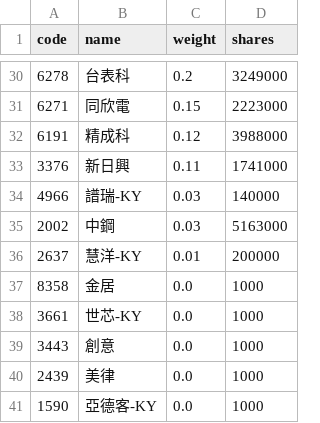
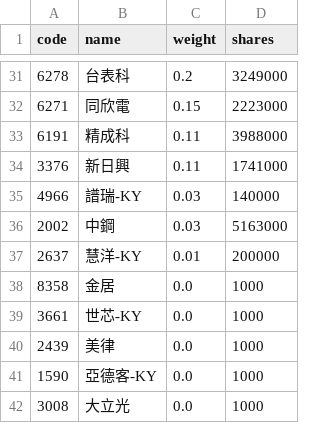
Before and after one commit to eceeff/etf_bot_for00981a, a CSV file: 00981a_holdings.csv, drawn as a sheet; only a part is shown, gaps mark what is left out; the shorter side is filled out with more unchanged rows; the diff covers the shown part only.

```diff
--- a/00981a_holdings.csv
+++ b/00981a_holdings.csv
@@ -31,3 +32,3 @@ code,name,weight,shares
 6271,同欣電,0.15,2223000
-6191,精成科,0.12,3988000
+6191,精成科,0.11,3988000
 3376,新日興,0.11,1741000
@@ -38,3 +39,2 @@ code,name,weight,shares
 3661,世芯-KY,0.0,1000
-3443,創意,0.0,1000
 2439,美律,0.0,1000
```
Also changed, not shown: 5 added rows, 4 removed rows and 22 edited cells elsewhere in this file.
